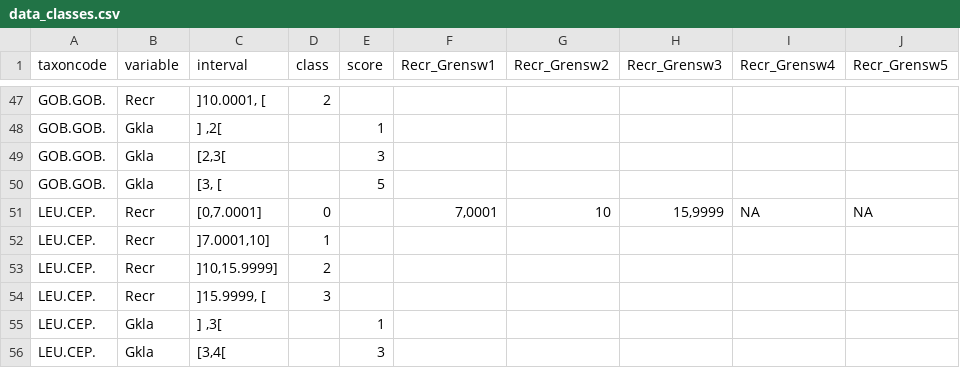
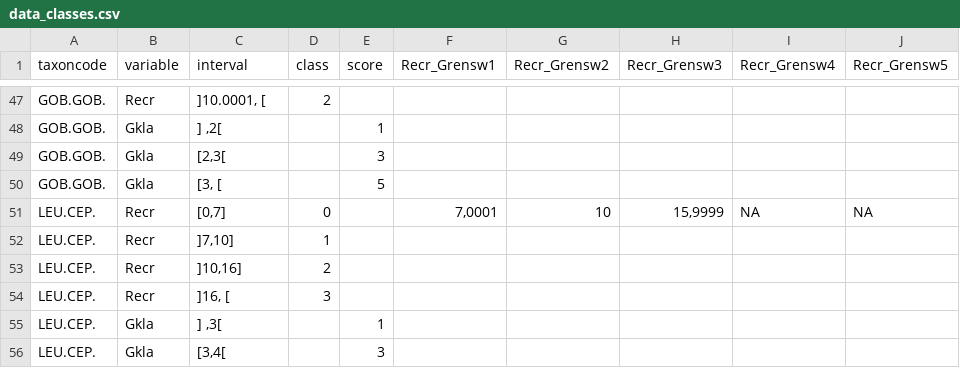
Before and after one commit to inbo/EQRfishes, a CSV file: inst/extdata/data_classes.csv, drawn as a sheet; only a part is shown, gaps mark what is left out; the diff names each change by its address in the sheet, - before the commit and + after, or states it on an @@ line.

Commit message:
correct length class LEU.CEP.

```diff
--- a/inst/extdata/data_classes.csv
+++ b/inst/extdata/data_classes.csv
-C51 (interval): [0,7.0001]
+C51 (interval): [0,7]
-C52 (interval): ]7.0001,10]
+C52 (interval): ]7,10]
-C53 (interval): ]10,15.9999]
+C53 (interval): ]10,16]
-C54 (interval): ]15.9999, [
+C54 (interval): ]16, [
```
